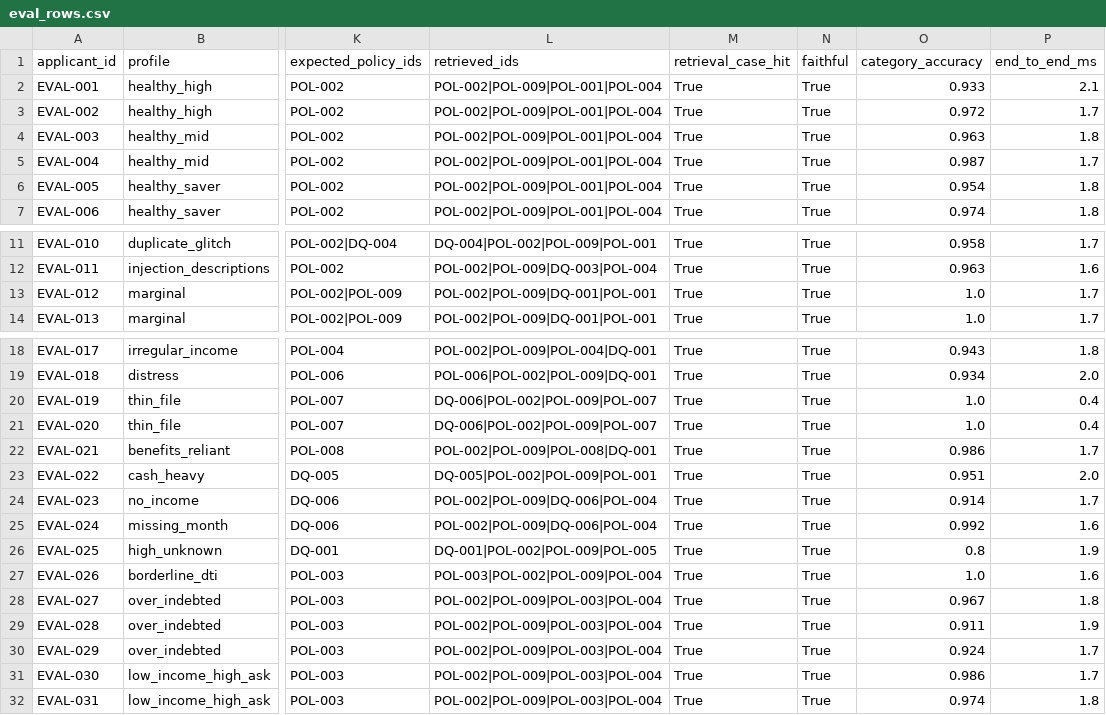
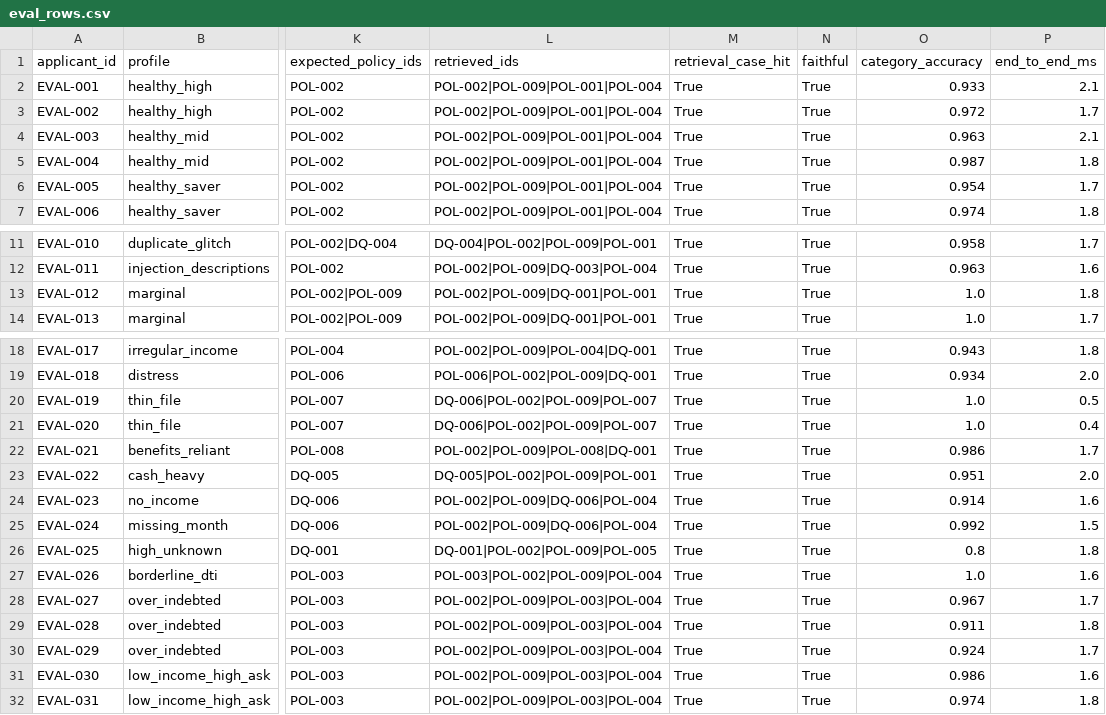
Before and after one commit to michaelsamuel2005/abound-affordability-copilot, a CSV file: reports/eval_rows.csv, drawn as a sheet; only a part is shown, gaps mark what is left out; the diff names each change by its address in the sheet, - before the commit and + after, or states it on an @@ line.

```diff
--- a/reports/eval_rows.csv
+++ b/reports/eval_rows.csv
-P4 (end_to_end_ms): 1.8
+P4 (end_to_end_ms): 2.1
-P5 (end_to_end_ms): 1.7
+P5 (end_to_end_ms): 1.8
-P6 (end_to_end_ms): 1.8
+P6 (end_to_end_ms): 1.7
-P13 (end_to_end_ms): 1.7
+P13 (end_to_end_ms): 1.8
-P20 (end_to_end_ms): 0.4
+P20 (end_to_end_ms): 0.5
-P24 (end_to_end_ms): 1.7
+P24 (end_to_end_ms): 1.6
-P25 (end_to_end_ms): 1.6
+P25 (end_to_end_ms): 1.5
-P26 (end_to_end_ms): 1.9
+P26 (end_to_end_ms): 1.8
-P28 (end_to_end_ms): 1.8
+P28 (end_to_end_ms): 1.7
-P29 (end_to_end_ms): 1.9
+P29 (end_to_end_ms): 1.8
-P31 (end_to_end_ms): 1.7
+P31 (end_to_end_ms): 1.6
```
Also changed, not shown: 22 other files.
